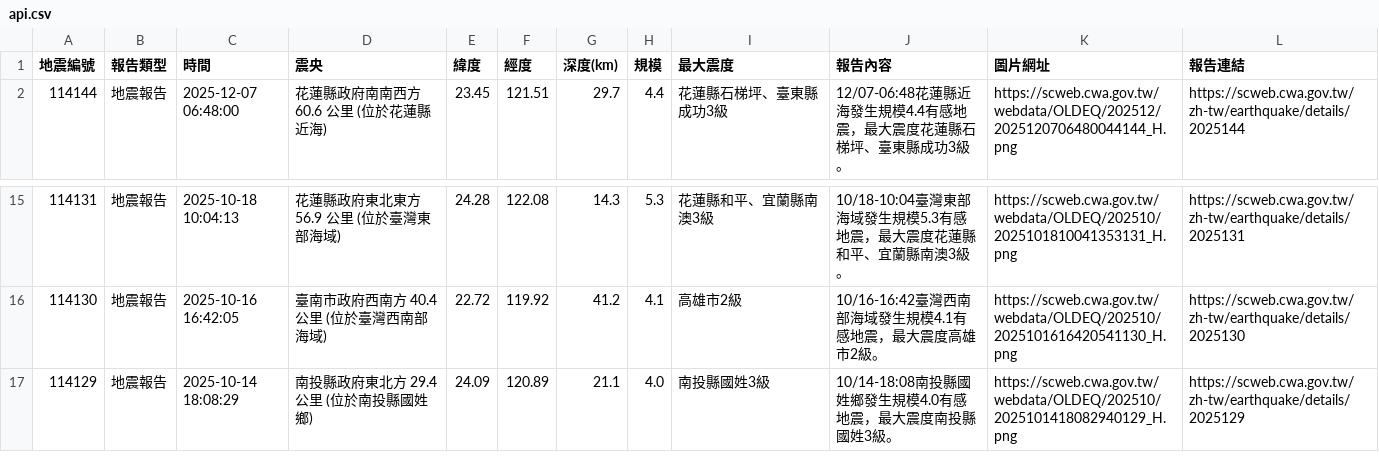
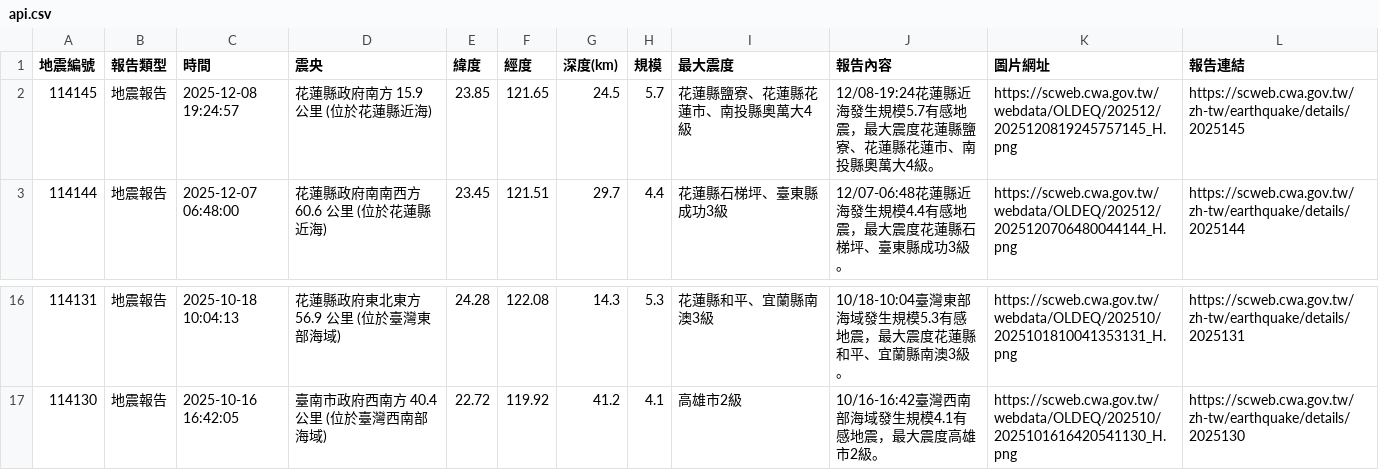
Before and after one commit to 1101248/1101248-cs381midterm, a CSV file: api.csv, drawn as a sheet; only a part is shown, gaps mark what is left out; removed rows and columns are numbered as before the commit, all else as after; the diff names each change by its address in the sheet, - before the commit and + after, or states it on an @@ line.

```diff
--- a/api.csv
+++ b/api.csv
+row 2: 114145 | 地震報告 | 2025-12-08 19:24:57 | 花蓮縣政府南方 15.9 公里 (位於花蓮縣近海) | 23.85 | 121.65 | 24.5 | 5.7 | 花蓮縣鹽寮、花蓮縣花蓮市、南投縣奧萬大4級 | 12/08-19:24花蓮縣近海發生規模5.7有感地震，最大震度花蓮縣鹽寮、花蓮縣花蓮市、南投縣奧萬大4級。 | https://scweb.cwa.gov.tw/webdata/OLDEQ/202512/2025120819245757145_H.png | https://scweb.cwa.gov.tw/zh-tw/earthquake/details/2025145
-row 17: 114129 | 地震報告 | 2025-10-14 18:08:29 | 南投縣政府東北方 29.4 公里 (位於南投縣國姓鄉) | 24.09 | 120.89 | 21.1 | 4.0 | 南投縣國姓3級 | 10/14-18:08南投縣國姓鄉發生規模4.0有感地震，最大震度南投縣國姓3級。 | https://scweb.cwa.gov.tw/webdata/OLDEQ/202510/2025101418082940129_H.png | https://scweb.cwa.gov.tw/zh-tw/earthquake/details/2025129
```
Also changed, not shown: 1 other file.
